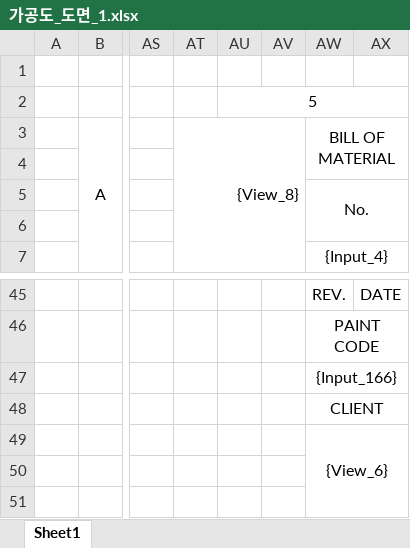
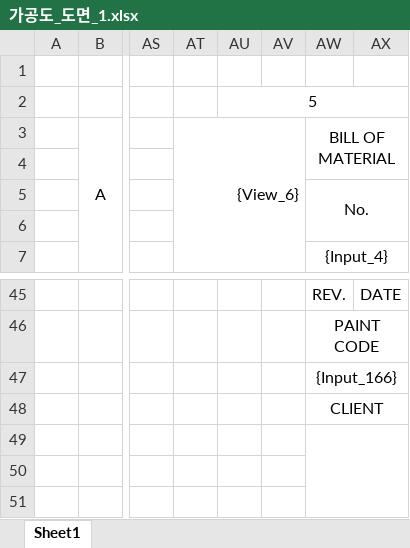
Before and after one commit to uuuuj/a2z, an Excel workbook: 가공도_도면_1.xlsx, sheet Sheet1, drawn as a sheet; only a part is shown, gaps mark what is left out; values as stored, in another font and other column widths than the file's, no borders; the diff names each change by its address in the sheet, - before the commit and + after, or states it on an @@ line.

```diff
--- a/가공도_도면_1.xlsx (sheet Sheet1)
+++ b/가공도_도면_1.xlsx (sheet Sheet1)
-AT3: {View_8}
+AT3: {View_6}
-AW49: {View_6}
+AW49: (empty)
```
Also changed, not shown: 3 other files.
